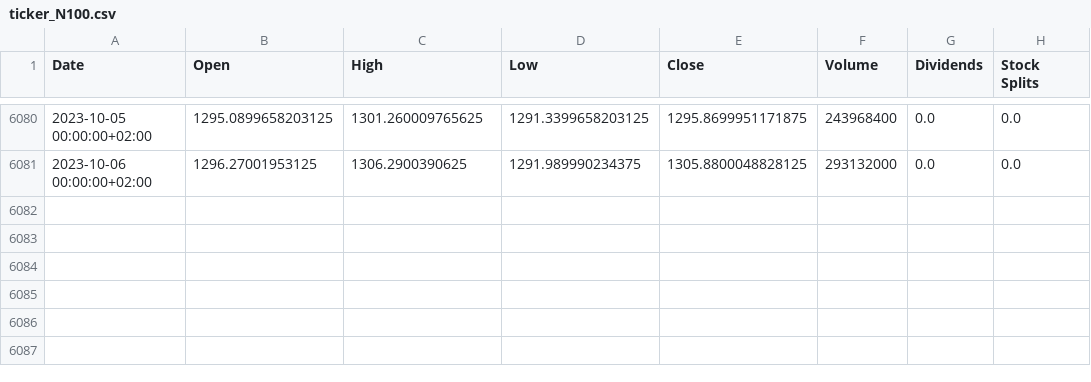
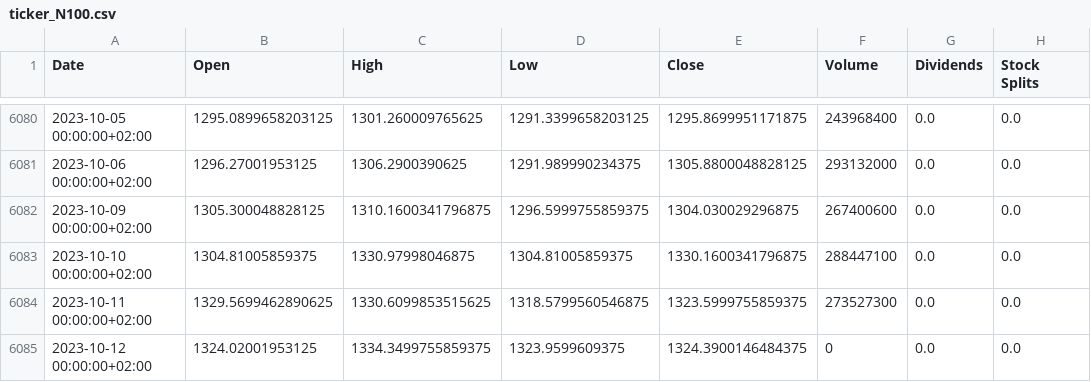
Before and after one commit to garrettspooner/Econ-Sanctions, a CSV file: data/ticker_N100.csv, drawn as a sheet; only a part is shown, gaps mark what is left out.

```diff
--- a/data/ticker_N100.csv
+++ b/data/ticker_N100.csv
@@ -6081 +6081,5 @@ Date,Open,High,Low,Close,Volume,Dividends,Stock Splits
 2023-10-06 00:00:00+02:00,1296.27001953125,1306.2900390625,1291.989990234375,1305.8800048828125,293132000,0.0,0.0
+2023-10-09 00:00:00+02:00,1305.300048828125,1310.1600341796875,1296.5999755859375,1304.030029296875,267400600,0.0,0.0
+2023-10-10 00:00:00+02:00,1304.81005859375,1330.97998046875,1304.81005859375,1330.1600341796875,288447100,0.0,0.0
+2023-10-11 00:00:00+02:00,1329.5699462890625,1330.6099853515625,1318.5799560546875,1323.5999755859375,273527300,0.0,0.0
+2023-10-12 00:00:00+02:00,1324.02001953125,1334.3499755859375,1323.9599609375,1324.3900146484375,0,0.0,0.0
```
Also changed, not shown: data/ticker_KLSE.csv, data/ticker_RUT.csv, 31 other files.
